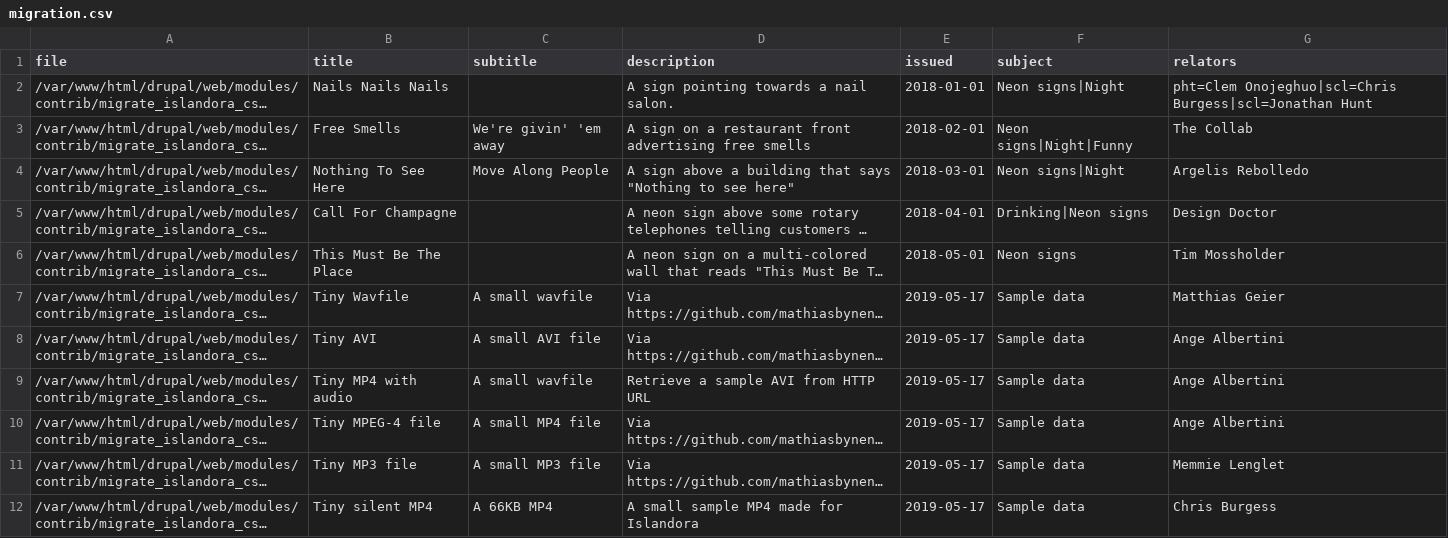
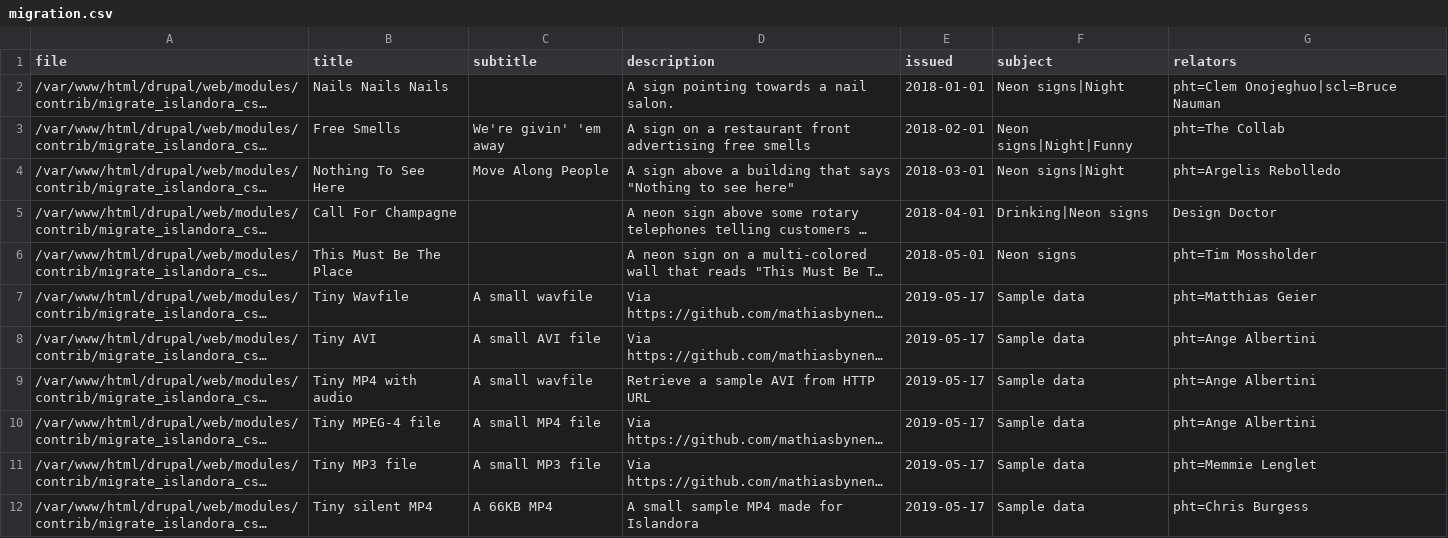
Before and after one commit to xurizaemon/migrate_islandora_csv, a CSV file: data/migration.csv, drawn as a sheet; long unchanged cells end in …; the diff names each change by its address in the sheet, - before the commit and + after, or states it on an @@ line.

Commit message:
Modify credited people
Remove personal data, credit authors of original "small" media items.

```diff
--- a/data/migration.csv
+++ b/data/migration.csv
-G2 (relators): pht=Clem Onojeghuo|scl=Chris Burgess|scl=Jonathan Hunt
+G2 (relators): pht=Clem Onojeghuo|scl=Bruce Nauman
-G3 (relators): The Collab
+G3 (relators): pht=The Collab
-G4 (relators): Argelis Rebolledo
+G4 (relators): pht=Argelis Rebolledo
-G6 (relators): Tim Mossholder
+G6 (relators): pht=Tim Mossholder
-G7 (relators): Matthias Geier
+G7 (relators): pht=Matthias Geier
-G8:G10 (relators): Ange Albertini
+G8:G10 (relators): pht=Ange Albertini
-G11 (relators): Memmie Lenglet
+G11 (relators): pht=Memmie Lenglet
-G12 (relators): Chris Burgess
+G12 (relators): pht=Chris Burgess
```
